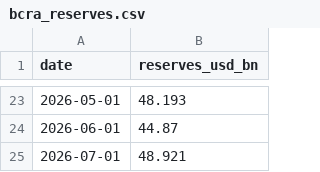
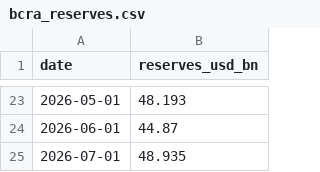
Before and after one commit to UlissePalmi/argentina_report, a CSV file: data/reserves/bcra_reserves.csv, drawn as a sheet; only a part is shown, gaps mark what is left out.

```diff
--- a/data/reserves/bcra_reserves.csv
+++ b/data/reserves/bcra_reserves.csv
@@ -24,2 +24,2 @@ date,reserves_usd_bn
 2026-06-01,44.87
-2026-07-01,48.921
+2026-07-01,48.935
```
Also changed, not shown: data/consumption/consumption.csv, data/external/fx_parallel.csv, 2 other files.
